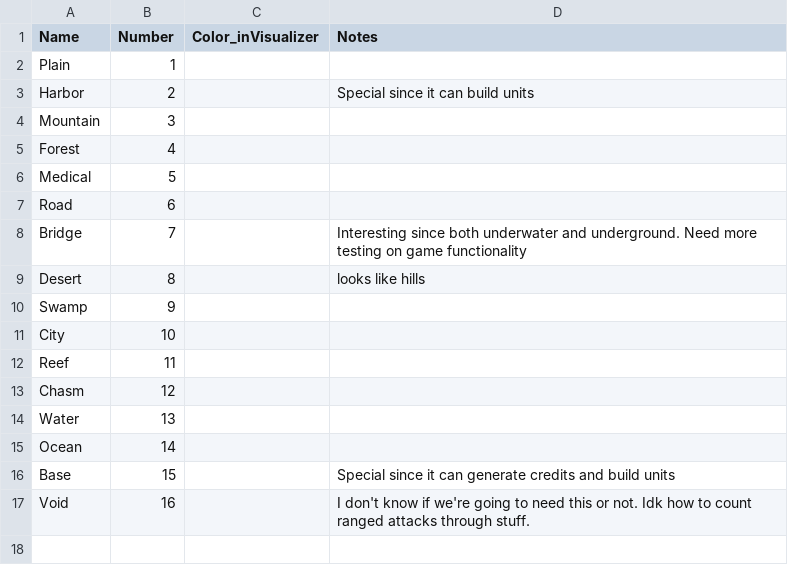
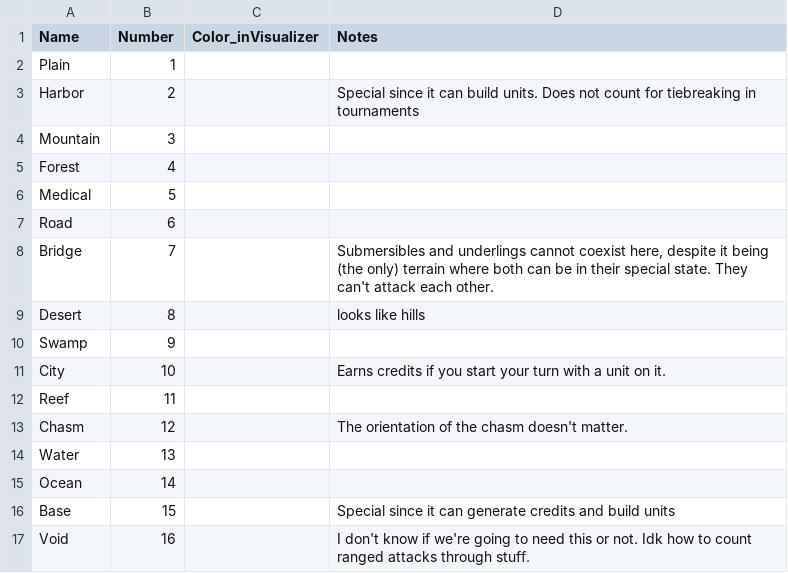
Before and after one commit to nathantonkinson/nathans_game_players, a CSV file: UniWar/gameData/terrains.csv, drawn as a sheet.

Commit message:
100games working, prep heuristics

```diff
--- a/UniWar/gameData/terrains.csv
+++ b/UniWar/gameData/terrains.csv
@@ -2,3 +2,3 @@ Name	Number	Color_inVisualizer	Notes
 Plain	1		
-Harbor	2		Special since it can build units
+Harbor	2		Special since it can build units. Does not count for tiebreaking in tournaments
 Mountain	3		
@@ -7,8 +7,8 @@ Medical	5
 Road	6		
-Bridge	7		Interesting since both underwater and underground. Need more testing on game functionality
+Bridge	7		Submersibles and underlings cannot coexist here, despite it being (the only) terrain where both can be in their special state. They can't attack each other.
 Desert	8		looks like hills
 Swamp	9		
-City	10		
+City	10		Earns credits if you start your turn with a unit on it.
 Reef	11		
-Chasm	12		
+Chasm	12		The orientation of the chasm doesn't matter.
 Water	13		
```
Also changed, not shown: 19 other files.
